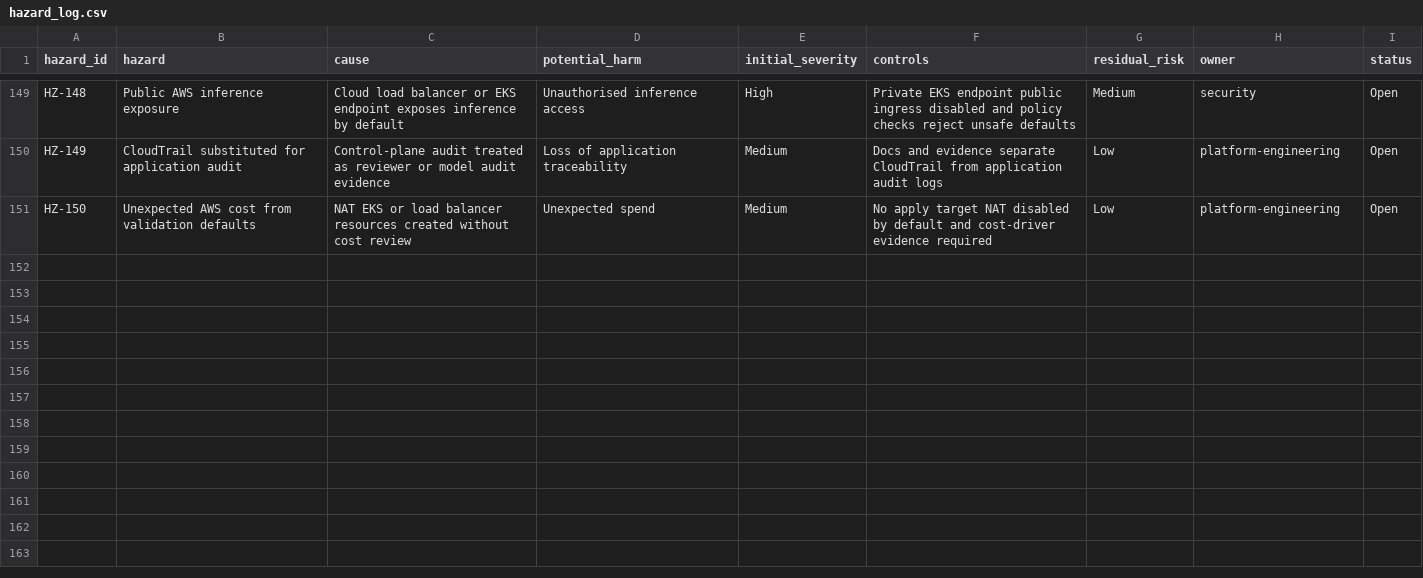
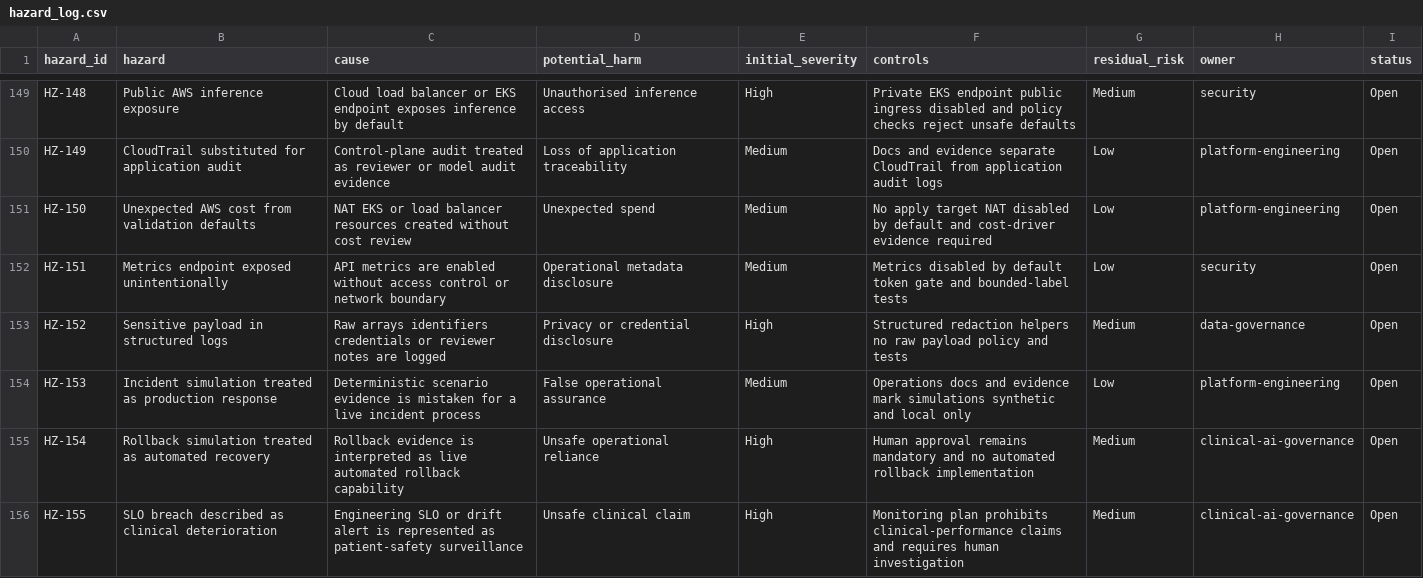
Before and after one commit to Ibraheemolasupogit/enterprise-medical-imaging-ai-platform, a CSV file: governance/hazard_log.csv, drawn as a sheet; only a part is shown, gaps mark what is left out; the diff names each change by its address in the sheet, - before the commit and + after, or states it on an @@ line.

Commit message:
feat: add production operations assurance

```diff
--- a/governance/hazard_log.csv
+++ b/governance/hazard_log.csv
+row 152: HZ-151 | Metrics endpoint exposed unintentionally | API metrics are enabled without access control or network boundary | Operational metadata disclosure | Medium | Metrics disabled by default token gate and bounded-label tests | Low | security | Open
+row 153: HZ-152 | Sensitive payload in structured logs | Raw arrays identifiers credentials or reviewer notes are logged | Privacy or credential disclosure | High | Structured redaction helpers no raw payload policy and tests | Medium | data-governance | Open
+row 154: HZ-153 | Incident simulation treated as production response | Deterministic scenario evidence is mistaken for a live incident process | False operational assurance | Medium | Operations docs and evidence mark simulations synthetic and local only | Low | platform-engineering | Open
+row 155: HZ-154 | Rollback simulation treated as automated recovery | Rollback evidence is interpreted as live automated rollback capability | Unsafe operational reliance | High | Human approval remains mandatory and no automated rollback implementation | Medium | clinical-ai-governance | Open
+row 156: HZ-155 | SLO breach described as clinical deterioration | Engineering SLO or drift alert is represented as patient-safety surveillance | Unsafe clinical claim | High | Monitoring plan prohibits clinical-performance claims and requires human investigation | Medium | clinical-ai-governance | Open
```
Also changed, not shown: 51 other files.
